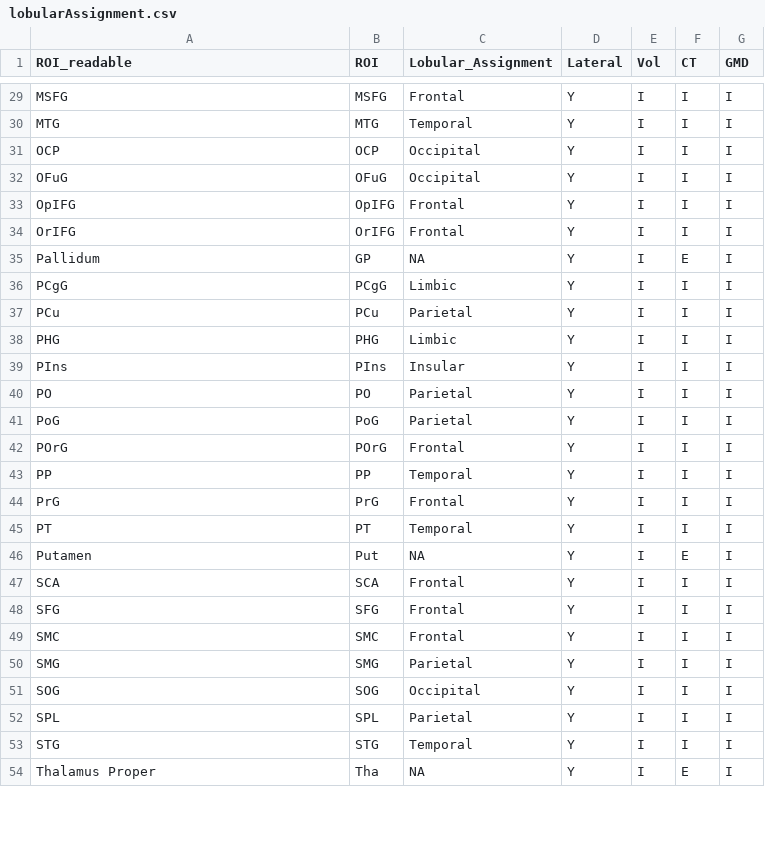
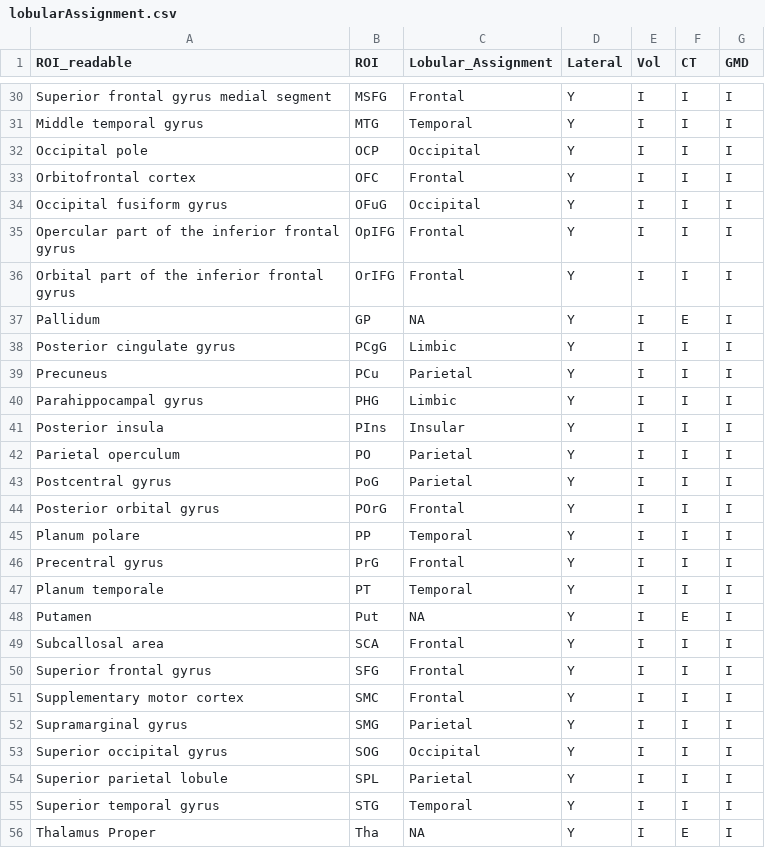
Before and after one commit to PennBBL/ScottRosenCannabisStruc, a CSV file: data/lobularAssignment.csv, drawn as a sheet; only a part is shown, gaps mark what is left out; addresses are those after the commit; the diff covers the shown part only; the diff names each change by its address in the sheet, - before the commit and + after, or states it on an @@ line.

```diff
--- a/data/lobularAssignment.csv
+++ b/data/lobularAssignment.csv
-A30 (ROI_readable): MSFG
+A30 (ROI_readable): Superior frontal gyrus medial segment
-A31 (ROI_readable): MTG
+A31 (ROI_readable): Middle temporal gyrus
-A32 (ROI_readable): OCP
+A32 (ROI_readable): Occipital pole
+row 33: Orbitofrontal cortex | OFC | Frontal | Y | I | I | I
-A34 (ROI_readable): OFuG
+A34 (ROI_readable): Occipital fusiform gyrus
-A35 (ROI_readable): OpIFG
+A35 (ROI_readable): Opercular part of the inferior frontal gyrus
-A36 (ROI_readable): OrIFG
+A36 (ROI_readable): Orbital part of the inferior frontal gyrus
-A38 (ROI_readable): PCgG
+A38 (ROI_readable): Posterior cingulate gyrus
-A39 (ROI_readable): PCu
+A39 (ROI_readable): Precuneus
-A40 (ROI_readable): PHG
+A40 (ROI_readable): Parahippocampal gyrus
-A41 (ROI_readable): PIns
+A41 (ROI_readable): Posterior insula
-A42 (ROI_readable): PO
+A42 (ROI_readable): Parietal operculum
-A43 (ROI_readable): PoG
+A43 (ROI_readable): Postcentral gyrus
-A44 (ROI_readable): POrG
+A44 (ROI_readable): Posterior orbital gyrus
-A45 (ROI_readable): PP
+A45 (ROI_readable): Planum polare
-A46 (ROI_readable): PrG
+A46 (ROI_readable): Precentral gyrus
-A47 (ROI_readable): PT
+A47 (ROI_readable): Planum temporale
-A49 (ROI_readable): SCA
+A49 (ROI_readable): Subcallosal area
-A50 (ROI_readable): SFG
+A50 (ROI_readable): Superior frontal gyrus
-A51 (ROI_readable): SMC
+A51 (ROI_readable): Supplementary motor cortex
-A52 (ROI_readable): SMG
+A52 (ROI_readable): Supramarginal gyrus
-A53 (ROI_readable): SOG
+A53 (ROI_readable): Superior occipital gyrus
-A54 (ROI_readable): SPL
+A54 (ROI_readable): Superior parietal lobule
-A55 (ROI_readable): STG
+A55 (ROI_readable): Superior temporal gyrus
```
Also changed, not shown: 1 added row and 26 edited cells elsewhere in this file.
